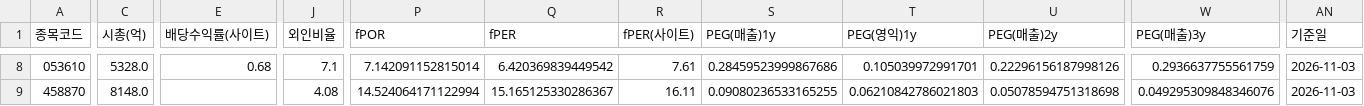
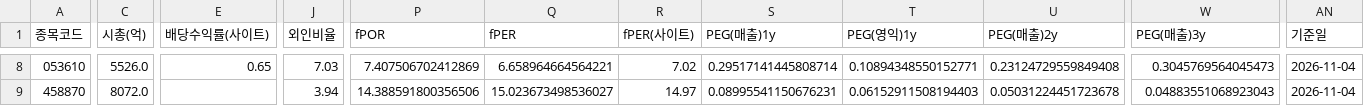
Before and after one commit to Dapsipri-Kipchoge/Time-etf-value, a CSV file: data/watchlist.csv, drawn as a sheet; only a part is shown, gaps mark what is left out; the diff covers the shown part only; the diff names each change by its address in the sheet, - before the commit and + after, or states it on an @@ line.

```diff
--- a/data/watchlist.csv
+++ b/data/watchlist.csv
-C8 (시총(억)): 5328.0
+C8 (시총(억)): 5526.0
-E8 (배당수익률(사이트)): 0.68
+E8 (배당수익률(사이트)): 0.65
-J8 (외인비율): 7.1
+J8 (외인비율): 7.03
-P8 (fPOR): 7.142091152815014
+P8 (fPOR): 7.407506702412869
-Q8 (fPER): 6.420369839449542
+Q8 (fPER): 6.658964664564221
-R8 (fPER(사이트)): 7.61
+R8 (fPER(사이트)): 7.02
-S8 (PEG(매출)1y): 0.28459523999867686
+S8 (PEG(매출)1y): 0.29517141445808714
-T8 (PEG(영익)1y): 0.105039972991701
+T8 (PEG(영익)1y): 0.10894348550152771
-U8 (PEG(매출)2y): 0.22296156187998126
+U8 (PEG(매출)2y): 0.23124729559849408
-W8 (PEG(매출)3y): 0.2936637755561759
+W8 (PEG(매출)3y): 0.3045769564045473
-AN8:AN9 (기준일): 2026-11-03
+AN8:AN9 (기준일): 2026-11-04
-C9 (시총(억)): 8148.0
+C9 (시총(억)): 8072.0
-J9 (외인비율): 4.08
+J9 (외인비율): 3.94
-P9 (fPOR): 14.524064171122994
+P9 (fPOR): 14.388591800356506
-Q9 (fPER): 15.165125330286367
+Q9 (fPER): 15.023673498536027
-R9 (fPER(사이트)): 16.11
+R9 (fPER(사이트)): 14.97
-S9 (PEG(매출)1y): 0.09080236533165255
+S9 (PEG(매출)1y): 0.08995541150676231
-T9 (PEG(영익)1y): 0.06210842786021803
+T9 (PEG(영익)1y): 0.06152911508194403
-U9 (PEG(매출)2y): 0.05078594751318698
+U9 (PEG(매출)2y): 0.05031224451723678
-W9 (PEG(매출)3y): 0.049295309848346076
+W9 (PEG(매출)3y): 0.04883551068923043
```
Also changed, not shown: 93 edited cells elsewhere in this file, data/holdings.csv, data/result.csv, 9 other files.
